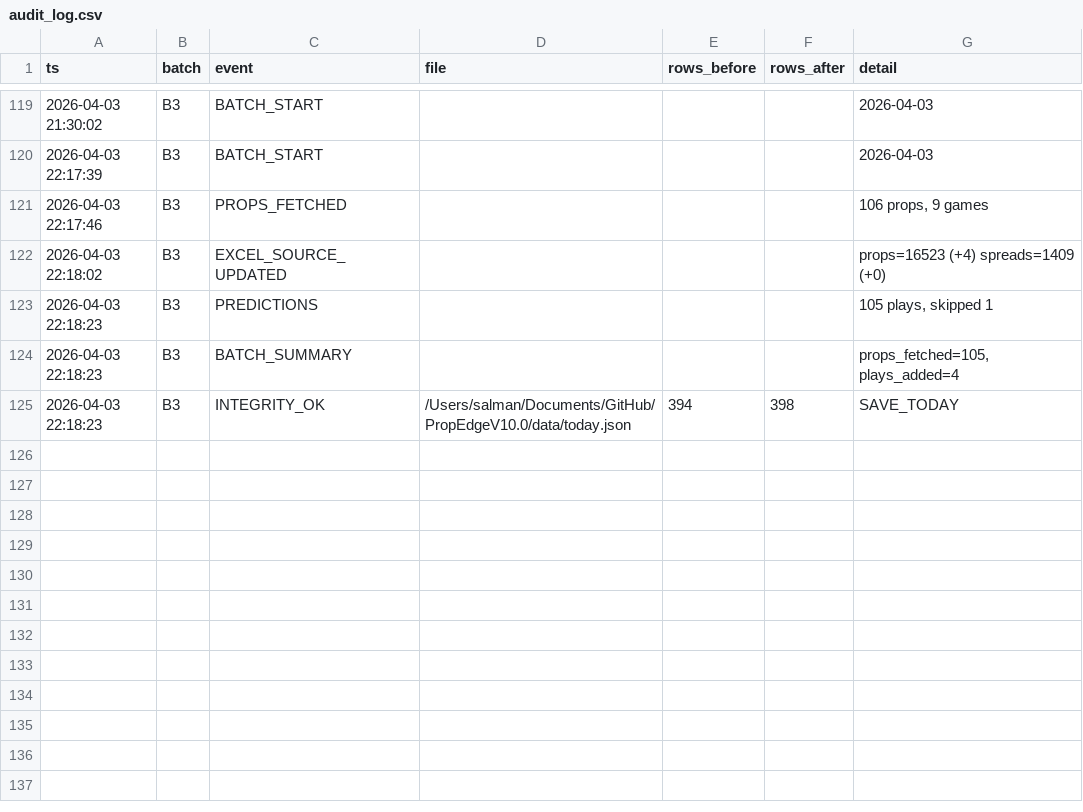
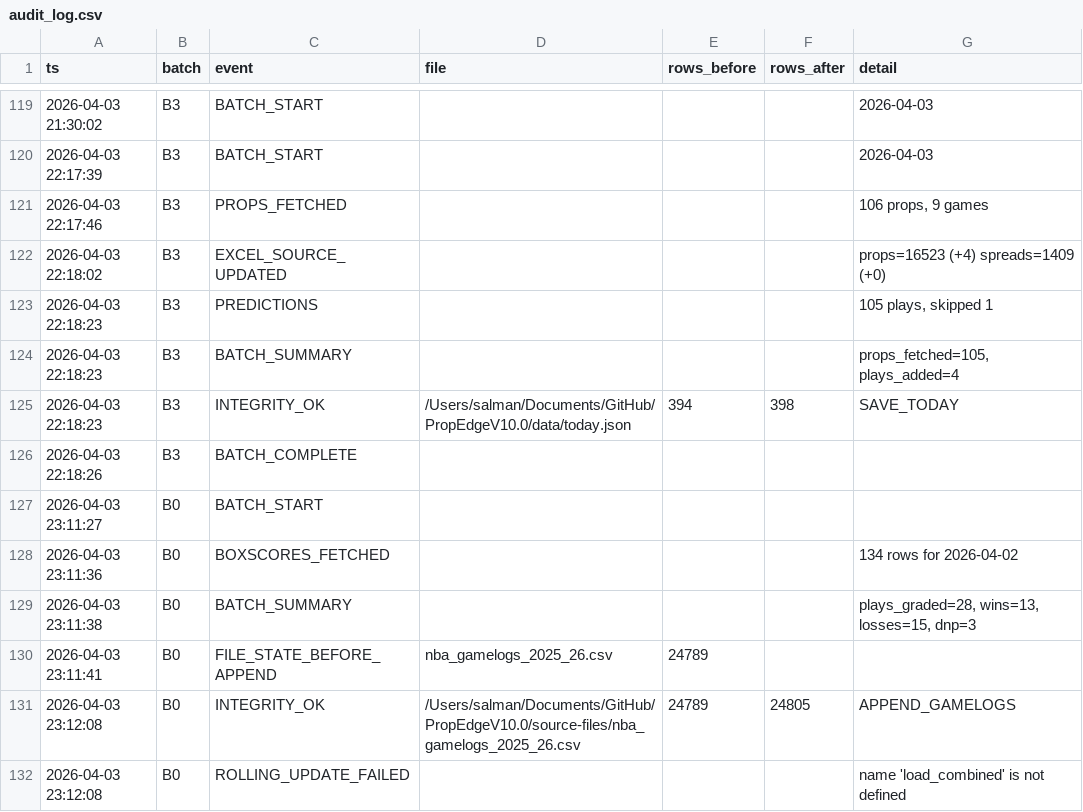
Before and after one commit to iamwerewolf1007/PropEdgeV10.0, a CSV file: data/audit_log.csv, drawn as a sheet; only a part is shown, gaps mark what is left out; the diff names each change by its address in the sheet, - before the commit and + after, or states it on an @@ line.

Commit message:
B0: grade 2026-04-02

```diff
--- a/data/audit_log.csv
+++ b/data/audit_log.csv
+row 126: 2026-04-03 22:18:26 | B3 | BATCH_COMPLETE
+row 127: 2026-04-03 23:11:27 | B0 | BATCH_START
+row 128: 2026-04-03 23:11:36 | B0 | BOXSCORES_FETCHED |  |  |  | 134 rows for 2026-04-02
+row 129: 2026-04-03 23:11:38 | B0 | BATCH_SUMMARY |  |  |  | plays_graded=28, wins=13, losses=15, dnp=3
+row 130: 2026-04-03 23:11:41 | B0 | FILE_STATE_BEFORE_APPEND | nba_gamelogs_2025_26.csv | 24789
+row 131: 2026-04-03 23:12:08 | B0 | INTEGRITY_OK | /Users/salman/Documents/GitHub/PropEdgeV10.0/source-files/nba_gamelogs_2025_26.csv | 24789 | 24805 | APPEND_GAMELOGS
+row 132: 2026-04-03 23:12:08 | B0 | ROLLING_UPDATE_FAILED |  |  |  | name 'load_combined' is not defined
```
Also changed, not shown: 7 other files.
